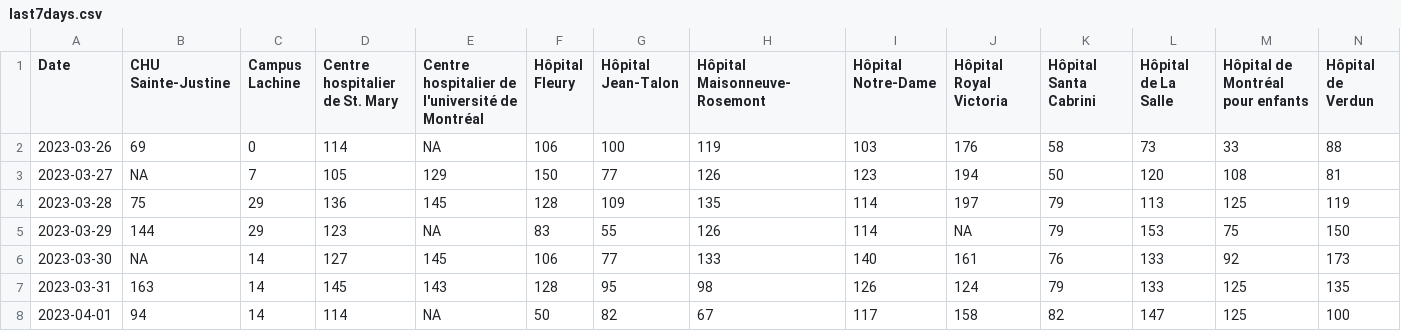
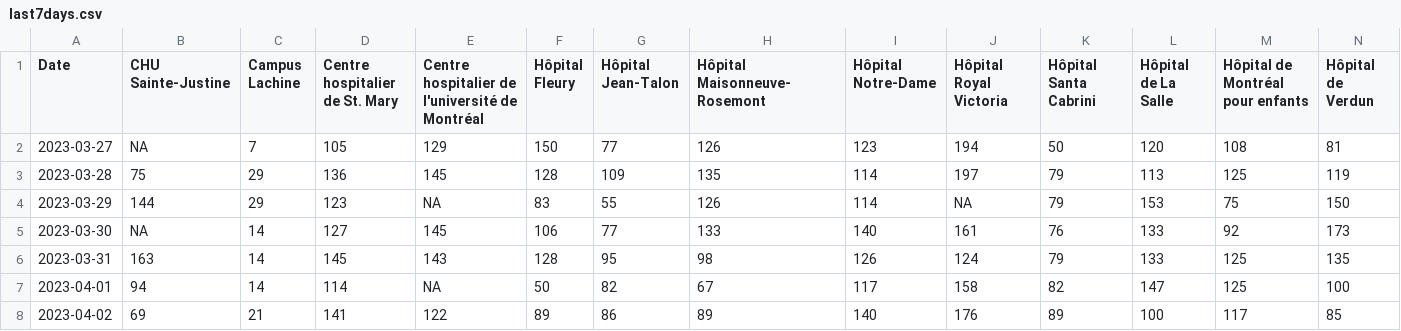
Before and after one commit to jlomako/pdfscraper, a CSV file: data/last7days.csv, drawn as a sheet; only a part is shown; removed rows and columns are numbered as before the commit, all else as after; rows hold the shown columns only; the diff names each change by its address in the sheet, - before the commit and + after, or states it on an @@ line.

```diff
--- a/data/last7days.csv
+++ b/data/last7days.csv
-row 2: 2023-03-26 | 69 | 0 | 114 | NA | 106 | 100 | 119 | 103 | 176 | 58 | 73 | 33 | 88
+row 8: 2023-04-02 | 69 | 21 | 141 | 122 | 89 | 86 | 89 | 140 | 176 | 89 | 100 | 117 | 85
```
Also changed, not shown: data/daily_data.csv, data/table_all.csv.
